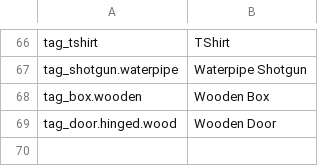
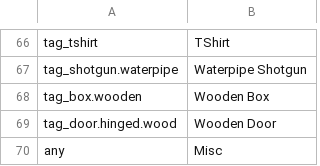
Before and after one commit to jstolwijk/SteamMarketItemCrawler, a CSV file: tag_252490.csv, drawn as a sheet; only a part is shown, gaps mark what is left out; the diff names each change by its address in the sheet, - before the commit and + after, or states it on an @@ line.

Commit message:
add misc tag type

```diff
--- a/tag_252490.csv
+++ b/tag_252490.csv
+row 70: any | Misc
```
